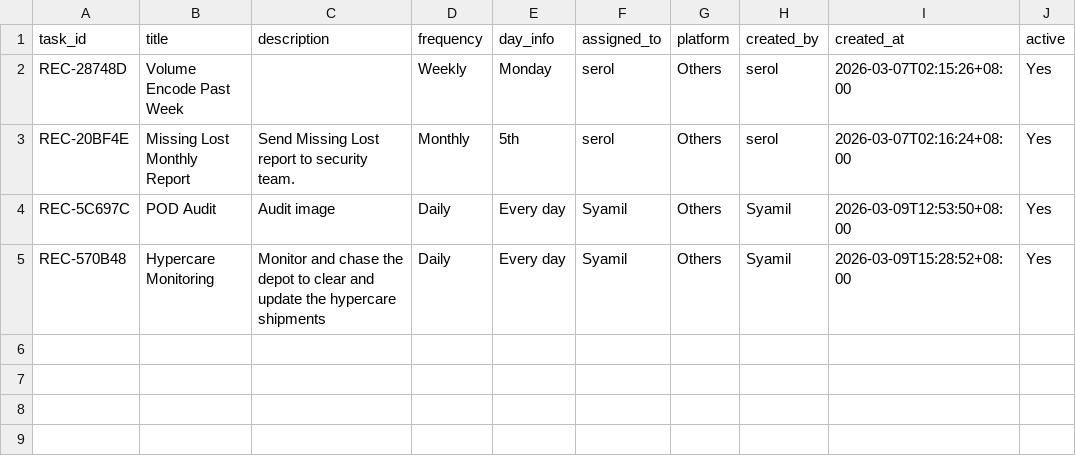
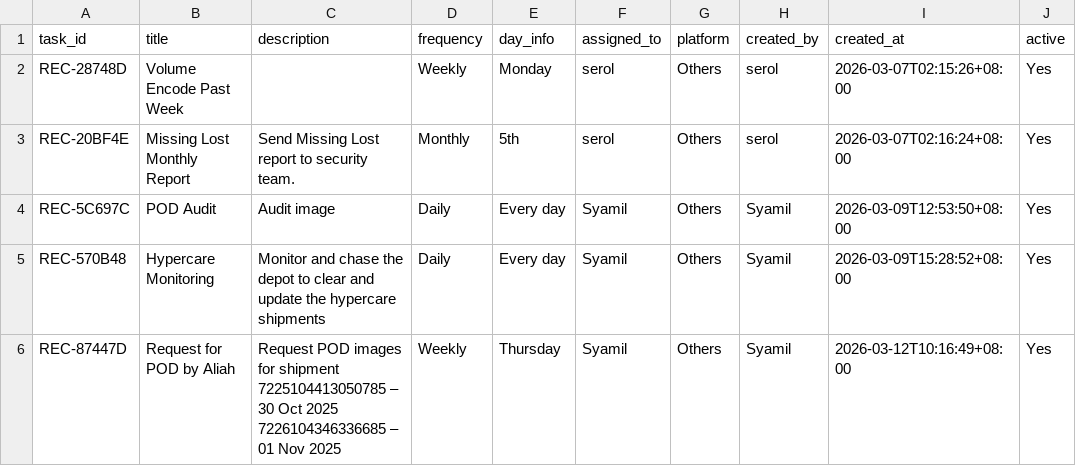
Before and after one commit to serol13/MY_opsX, a CSV file: recurring.csv, drawn as a sheet.

Commit message:
[ADD] REC-87447D by Syamil

```diff
--- a/recurring.csv
+++ b/recurring.csv
@@ -5 +5,6 @@ REC-5C697C,POD Audit,Audit image,Daily,Every day,Syamil,Others,Syamil,2026-03-09
 REC-570B48,Hypercare Monitoring,Monitor and chase the depot to clear and update the hypercare shipments,Daily,Every day,Syamil,Others,Syamil,2026-03-09T15:28:52+08:00,Yes
+REC-87447D,Request for POD by Aliah,"Request POD images for shipment
+
+7225104413050785 – 30 Oct 2025
+7226104346336685 – 01 Nov 2025
+",Weekly,Thursday,Syamil,Others,Syamil,2026-03-12T10:16:49+08:00,Yes
```
